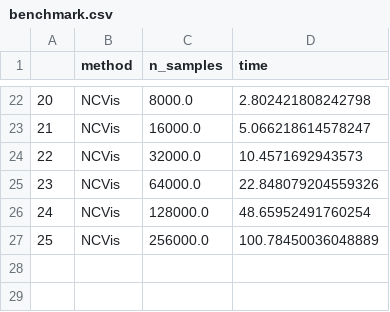
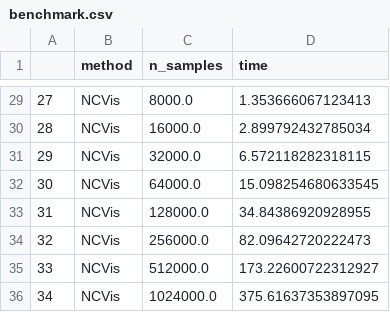
Before and after one commit to stat-ml/ncvis-examples, a CSV file: big-data/benchmark.csv, drawn as a sheet; only a part is shown, gaps mark what is left out; addresses are those after the commit; the diff covers the shown part only; the diff names each change by its address in the sheet, - before the commit and + after, or states it on an @@ line.

```diff
--- a/big-data/benchmark.csv
+++ b/big-data/benchmark.csv
@@ column A renumbered between rows 8 and 34 @@
-D29 (time): 2.802421808242798
+D29 (time): 1.353666067123413
-D30 (time): 5.066218614578247
+D30 (time): 2.899792432785034
-D31 (time): 10.4571692943573
+D31 (time): 6.572118282318115
-D32 (time): 22.848079204559326
+D32 (time): 15.098254680633545
-D33 (time): 48.65952491760254
+D33 (time): 34.84386920928955
-D34 (time): 100.78450036048889
+D34 (time): 82.09642720222473
+row 35: 33 | NCVis | 512000.0 | 173.22600722312927
+row 36: 34 | NCVis | 1024000.0 | 375.61637353897095
```
Also changed, not shown: 7 added rows and 20 edited cells elsewhere in this file, 2 other files.
